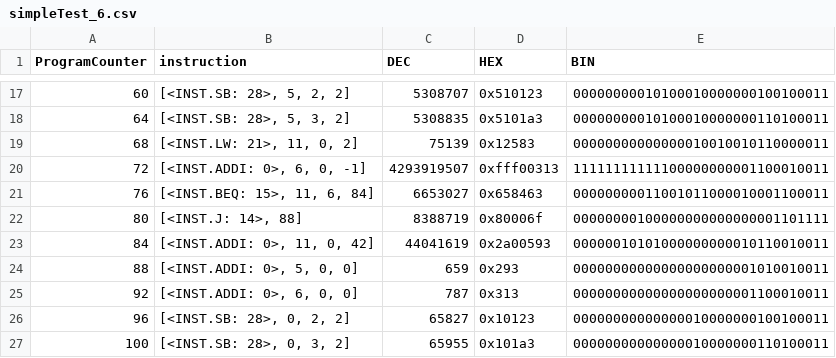
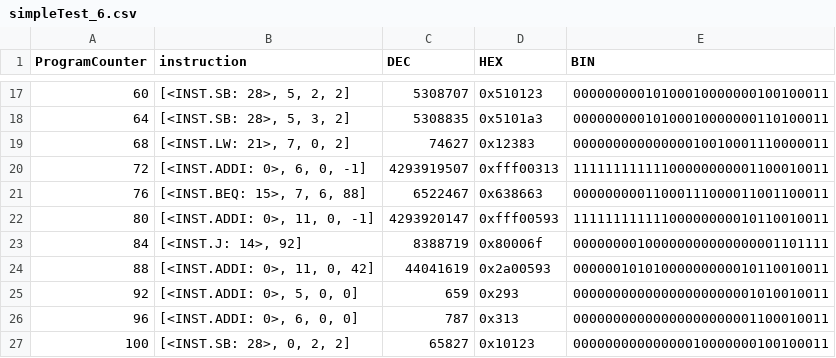
Before and after one commit to Dynamitelaw/scratchComputer, a CSV file: testCode/simpleTest_6.csv, drawn as a sheet; only a part is shown, gaps mark what is left out; the diff covers the shown part only.

Commit message:
Fixed bug in load instructions in logisim. Fixed bug in simpleTest_6

```diff
--- a/testCode/simpleTest_6.csv
+++ b/testCode/simpleTest_6.csv
@@ -18,10 +18,10 @@ ProgramCounter,instruction,DEC,HEX,BIN
 64,"[<INST.SB: 28>, 5, 3, 2]",5308835,0x5101a3,00000000010100010000000110100011
-68,"[<INST.LW: 21>, 11, 0, 2]",75139,0x12583,00000000000000010010010110000011
+68,"[<INST.LW: 21>, 7, 0, 2]",74627,0x12383,00000000000000010010001110000011
 72,"[<INST.ADDI: 0>, 6, 0, -1]",4293919507,0xfff00313,11111111111100000000001100010011
-76,"[<INST.BEQ: 15>, 11, 6, 84]",6653027,0x658463,00000000011001011000010001100011
-80,"[<INST.J: 14>, 88]",8388719,0x80006f,00000000100000000000000001101111
-84,"[<INST.ADDI: 0>, 11, 0, 42]",44041619,0x2a00593,00000010101000000000010110010011
-88,"[<INST.ADDI: 0>, 5, 0, 0]",659,0x293,00000000000000000000001010010011
-92,"[<INST.ADDI: 0>, 6, 0, 0]",787,0x313,00000000000000000000001100010011
-96,"[<INST.SB: 28>, 0, 2, 2]",65827,0x10123,00000000000000010000000100100011
-100,"[<INST.SB: 28>, 0, 3, 2]",65955,0x101a3,00000000000000010000000110100011
+76,"[<INST.BEQ: 15>, 7, 6, 88]",6522467,0x638663,00000000011000111000011001100011
+80,"[<INST.ADDI: 0>, 11, 0, -1]",4293920147,0xfff00593,11111111111100000000010110010011
+84,"[<INST.J: 14>, 92]",8388719,0x80006f,00000000100000000000000001101111
+88,"[<INST.ADDI: 0>, 11, 0, 42]",44041619,0x2a00593,00000010101000000000010110010011
+92,"[<INST.ADDI: 0>, 5, 0, 0]",659,0x293,00000000000000000000001010010011
+96,"[<INST.ADDI: 0>, 6, 0, 0]",787,0x313,00000000000000000000001100010011
+100,"[<INST.SB: 28>, 0, 2, 2]",65827,0x10123,00000000000000010000000100100011
```
Also changed, not shown: 8 added rows and 97 edited cells elsewhere in this file, 3 other files.
